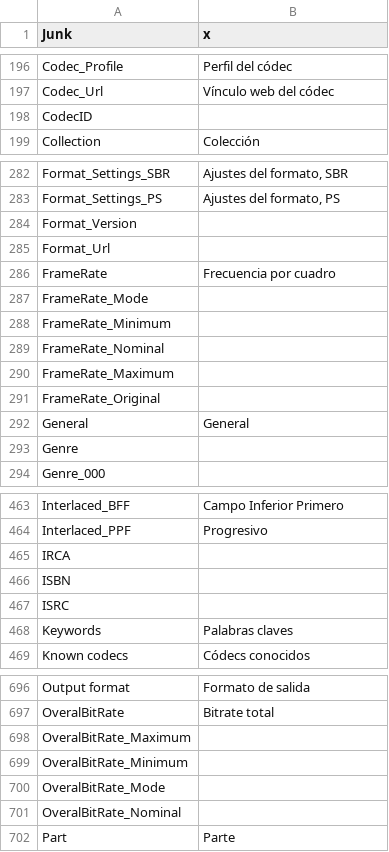
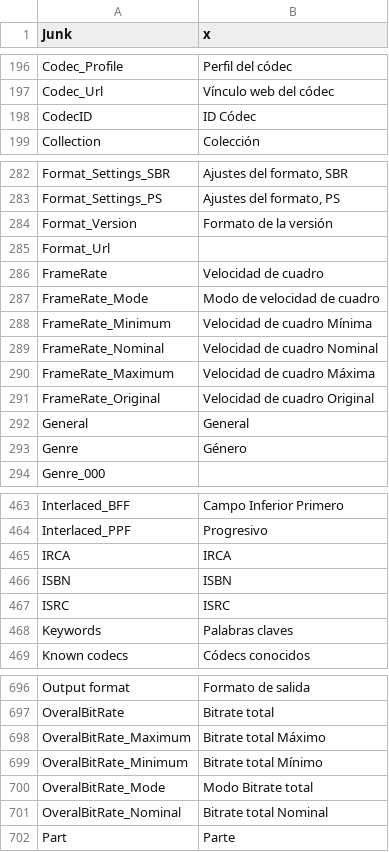
Before and after one commit to beppec56/MediaInfo-git_svn, a CSV file: Source/Ressource/Plugin/Language/es.csv, drawn as a sheet; only a part is shown, gaps mark what is left out; the diff covers the shown part only.

Commit message:
Spanish translation updated
git-svn-id: svn://svn.code.sf.net/p/mediainfo/code/MediaInfo/trunk@549 45c5ae6f-87cc-4fd0-92ee-e4f023fd80da

```diff
--- a/Source/Ressource/Plugin/Language/es.csv
+++ b/Source/Ressource/Plugin/Language/es.csv
@@ -197,3 +197,3 @@ Codec_Profile;Perfil del códec
 Codec_Url;Vínculo web del códec
-CodecID
+CodecID;ID Códec
 Collection;Colección
@@ -283,12 +283,12 @@ Format_Settings_SBR;Ajustes del formato, SBR
 Format_Settings_PS;Ajustes del formato, PS
-Format_Version
+Format_Version;Formato de la versión
 Format_Url
-FrameRate;Frecuencia por cuadro
-FrameRate_Mode
-FrameRate_Minimum
-FrameRate_Nominal
-FrameRate_Maximum
-FrameRate_Original
+FrameRate;Velocidad de cuadro
+FrameRate_Mode;Modo de velocidad de cuadro
+FrameRate_Minimum;Velocidad de cuadro Mínima
+FrameRate_Nominal;Velocidad de cuadro Nominal
+FrameRate_Maximum;Velocidad de cuadro Máxima
+FrameRate_Original;Velocidad de cuadro Original
 General;General
-Genre
+Genre;Género
 Genre_000
@@ -464,5 +464,5 @@ Interlaced_BFF;Campo Inferior Primero
 Interlaced_PPF;Progresivo
-IRCA
-ISBN
-ISRC
+IRCA;IRCA
+ISBN;ISBN
+ISRC;ISRC
 Keywords;Palabras claves
@@ -697,6 +697,6 @@ Output format;Formato de salida
 OveralBitRate;Bitrate total
-OveralBitRate_Maximum
-OveralBitRate_Minimum
-OveralBitRate_Mode
-OveralBitRate_Nominal
+OveralBitRate_Maximum;Bitrate total Máximo
+OveralBitRate_Minimum;Bitrate total Mínimo
+OveralBitRate_Mode;Modo Bitrate total
+OveralBitRate_Nominal;Bitrate total Nominal
 Part;Parte
```
Also changed, not shown: 14 edited cells elsewhere in this file, Source/Ressource/Language.csv, 1 other file.
